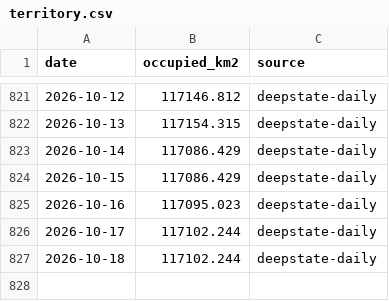
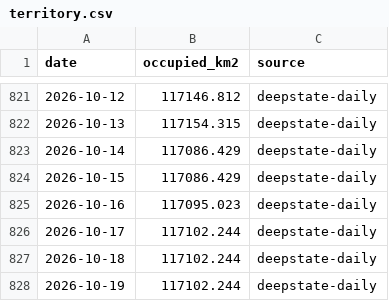
Before and after one commit to ihorbach/ukraine-territory-trend, a CSV file: data/territory.csv, drawn as a sheet; only a part is shown, gaps mark what is left out.

```diff
--- a/data/territory.csv
+++ b/data/territory.csv
@@ -827 +827,2 @@ date,occupied_km2,source
 2026-10-18,117102.244,deepstate-daily
+2026-10-19,117102.244,deepstate-daily
```
Also changed, not shown: 2 other files.
